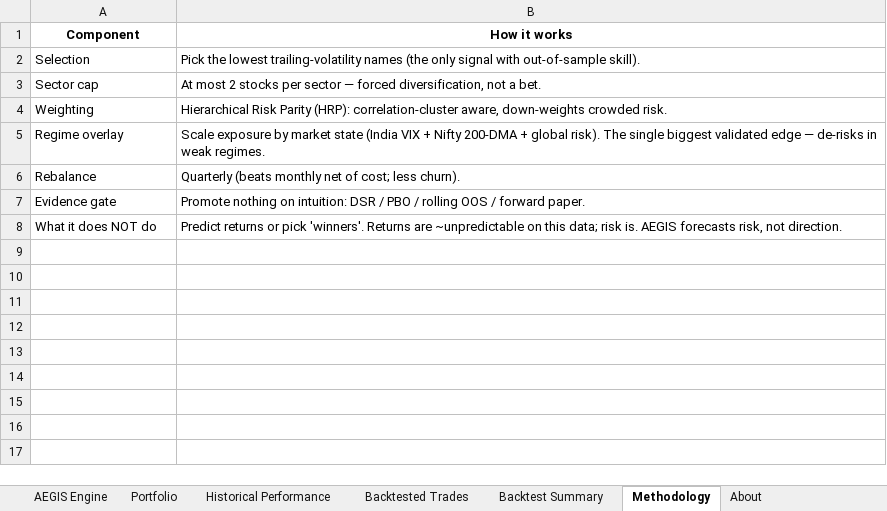
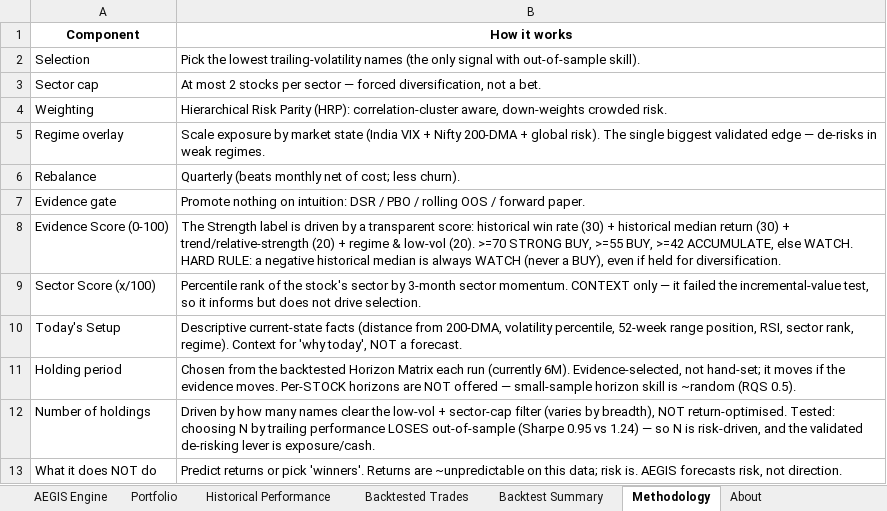
Before and after one commit to gujja330/NexaQuant, an Excel workbook: reports/AEGIS_2026-06-25.xlsx, sheet Methodology, drawn as a sheet; values as stored, in another font and other column widths than the file's, no borders; the diff names each change by its address in the sheet, - before the commit and + after, or states it on an @@ line.

```diff
--- a/reports/AEGIS_2026-06-25.xlsx (sheet Methodology)
+++ b/reports/AEGIS_2026-06-25.xlsx (sheet Methodology)
+row 8: Evidence Score (0-100) | The Strength label is driven by a transparent score: historical win rate (30) + historical median return (30) + trend/relative-strength (20) + regime & low-vol (20). >=70 STRONG BUY, >=55 BUY, >=42 ACCUMULATE, else WATCH. HARD RULE: a negative historical median is always WATCH (never a BUY), even if held for diversification.
+row 9: Sector Score (x/100) | Percentile rank of the stock's sector by 3-month sector momentum. CONTEXT only — it failed the incremental-value test, so it informs but does not drive selection.
+row 10: Today's Setup | Descriptive current-state facts (distance from 200-DMA, volatility percentile, 52-week range position, RSI, sector rank, regime). Context for 'why today', NOT a forecast.
+row 11: Holding period | Chosen from the backtested Horizon Matrix each run (currently 6M). Evidence-selected, not hand-set; it moves if the evidence moves. Per-STOCK horizons are NOT offered — small-sample horizon skill is ~random (RQS 0.5).
+row 12: Number of holdings | Driven by how many names clear the low-vol + sector-cap filter (varies by breadth), NOT return-optimised. Tested: choosing N by trailing performance LOSES out-of-sample (Sharpe 0.95 vs 1.24) — so N is risk-driven, and the validated de-risking lever is exposure/cash.
```
Also changed, not shown: sheet Today's Recommendations, sheet Executive Summary, sheet Backtest Summary, 1 other file.
